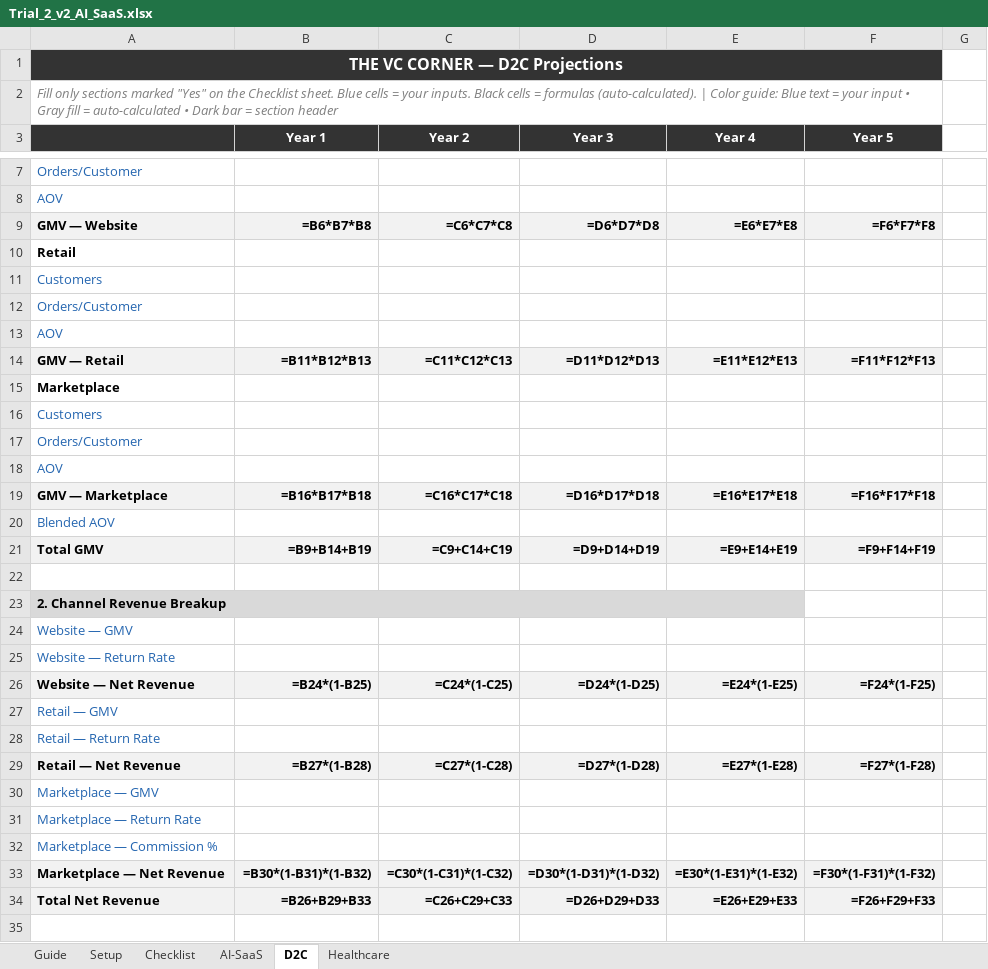
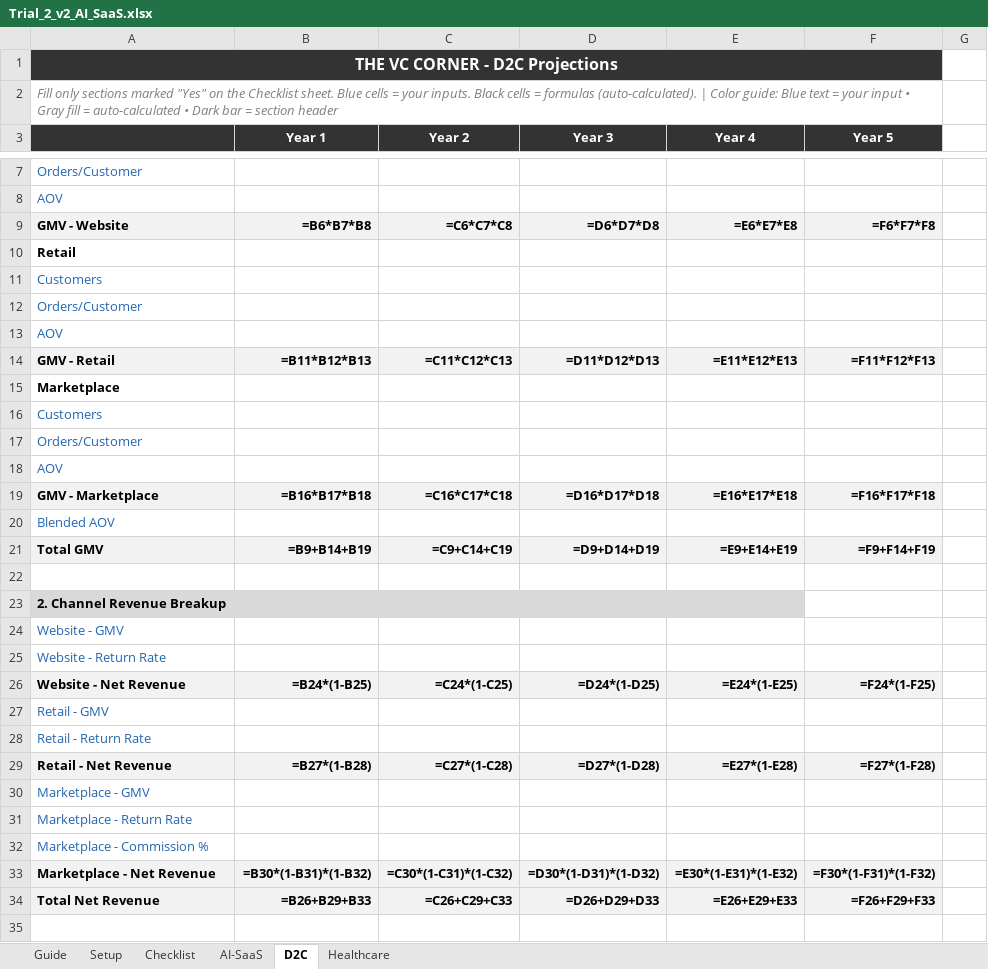
Before and after one commit to Ashish202407/Ruban, an Excel workbook: dashboard/Trial_2_v2_AI_SaaS.xlsx, sheet D2C, drawn as a sheet; only a part is shown, gaps mark what is left out; values as stored, in another font and other column widths than the file's, no borders; formulas without a stored value are shown as written; the diff covers the shown part only; the diff names each change by its address in the sheet, - before the commit and + after, or states it on an @@ line.

```diff
--- a/dashboard/Trial_2_v2_AI_SaaS.xlsx (sheet D2C)
+++ b/dashboard/Trial_2_v2_AI_SaaS.xlsx (sheet D2C)
-A1: THE VC CORNER — D2C Projections
+A1: THE VC CORNER - D2C Projections
-A9: GMV — Website
+A9: GMV - Website
-A14: GMV — Retail
+A14: GMV - Retail
-A19: GMV — Marketplace
+A19: GMV - Marketplace
-A24: Website — GMV
+A24: Website - GMV
-A25: Website — Return Rate
+A25: Website - Return Rate
-A26: Website — Net Revenue
+A26: Website - Net Revenue
-A27: Retail — GMV
+A27: Retail - GMV
-A28: Retail — Return Rate
+A28: Retail - Return Rate
-A29: Retail — Net Revenue
+A29: Retail - Net Revenue
-A30: Marketplace — GMV
+A30: Marketplace - GMV
-A31: Marketplace — Return Rate
+A31: Marketplace - Return Rate
-A32: Marketplace — Commission %
+A32: Marketplace - Commission %
-A33: Marketplace — Net Revenue
+A33: Marketplace - Net Revenue
```
Also changed, not shown: 22 edited cells elsewhere in this sheet, sheet Guide, sheet AI-SaaS, sheet Checklist, sheet Setup, sheet Healthcare, dashboard/VCCorner_Template_v2.xlsx, dashboard/docs-v2/VCCorner_Template_v2.xlsx, 41 other files.
